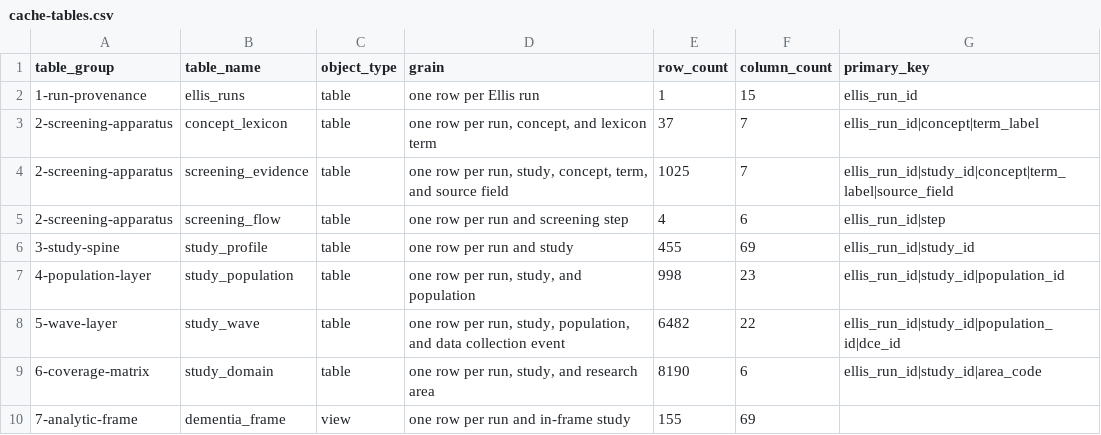
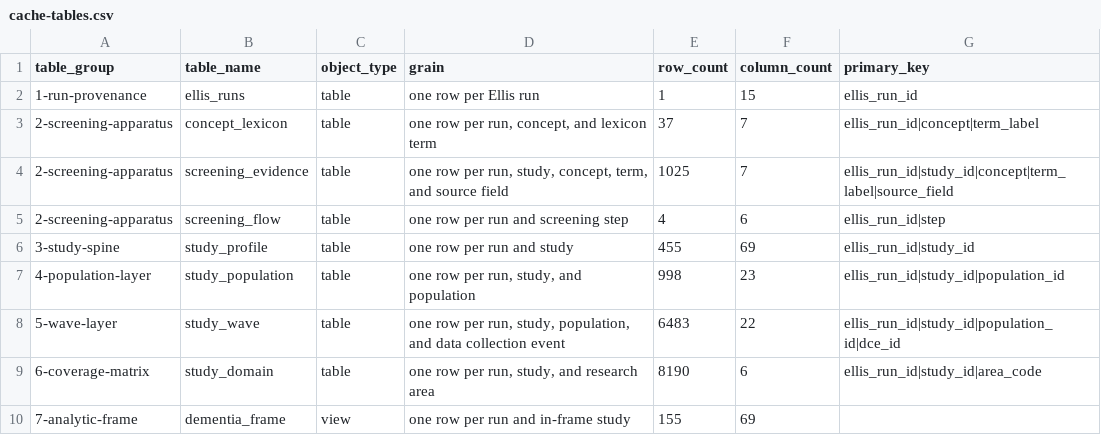
Before and after one commit to RG-FIDES/maelstrom, a CSV file: data-public/metadata/ellis-ontology/cache-tables.csv, drawn as a sheet.

```diff
--- a/data-public/metadata/ellis-ontology/cache-tables.csv
+++ b/data-public/metadata/ellis-ontology/cache-tables.csv
@@ -7,3 +7,3 @@
 "4-population-layer","study_population","table","one row per run, study, and population",998,23,"ellis_run_id|study_id|population_id"
-"5-wave-layer","study_wave","table","one row per run, study, population, and data collection event",6482,22,"ellis_run_id|study_id|population_id|dce_id"
+"5-wave-layer","study_wave","table","one row per run, study, population, and data collection event",6483,22,"ellis_run_id|study_id|population_id|dce_id"
 "6-coverage-matrix","study_domain","table","one row per run, study, and research area",8190,6,"ellis_run_id|study_id|area_code"
```
Also changed, not shown: data-public/metadata/ellis-ontology/cache-columns.csv, data-public/metadata/ellis-ontology/cache-provenance.csv, 12 other files.
